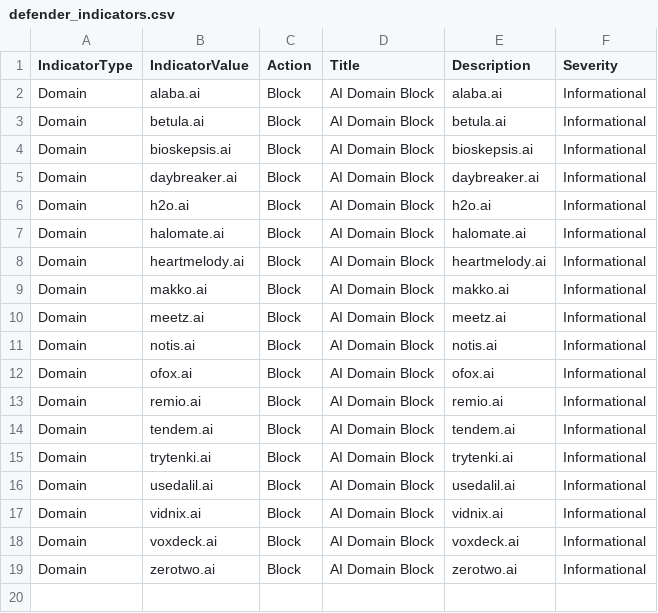
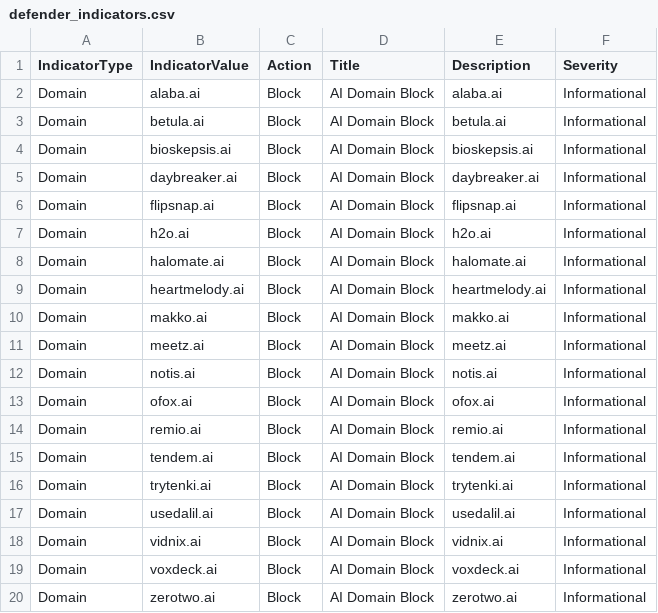
Before and after one commit to koensmink/AI-services-blockfeed-harvester, a CSV file: output/defender_indicators.csv, drawn as a sheet; the diff names each change by its address in the sheet, - before the commit and + after, or states it on an @@ line.

```diff
--- a/output/defender_indicators.csv
+++ b/output/defender_indicators.csv
+row 6: Domain | flipsnap.ai | Block | AI Domain Block | flipsnap.ai | Informational
```
Also changed, not shown: 5 other files.
